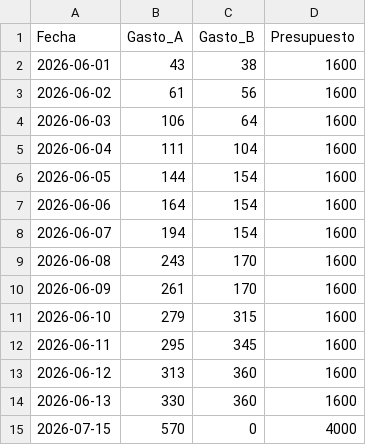
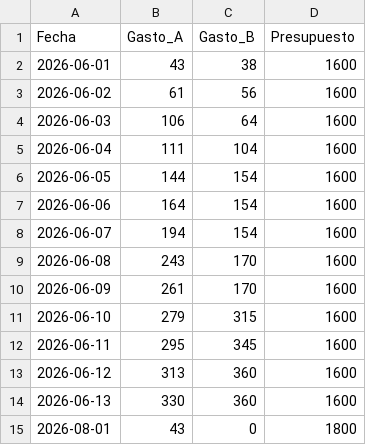
Before and after one commit to xigoa/spendings, a CSV file: gastos.csv, drawn as a sheet.

Commit message:
Update gastos.csv

```diff
--- a/gastos.csv
+++ b/gastos.csv
@@ -14,2 +14,2 @@ Fecha,Gasto_A,Gasto_B,Presupuesto
 2026-06-13,330,360,1600
-2026-07-15,570,0,4000
+2026-08-01,43,0,1800
```
